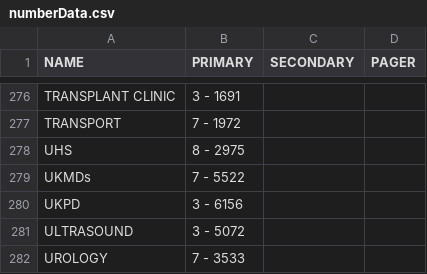
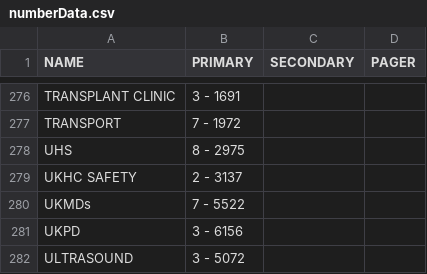
Before and after one commit to dirtydanisreal/numberData, a CSV file: numberData.csv, drawn as a sheet; only a part is shown, gaps mark what is left out; the shorter side is filled out with more unchanged rows; the diff names each change by its address in the sheet, - before the commit and + after, or states it on an @@ line.

Commit message:
Update numberData.csv

```diff
--- a/numberData.csv
+++ b/numberData.csv
+row 279: UKHC SAFETY | 2 - 3137
```
